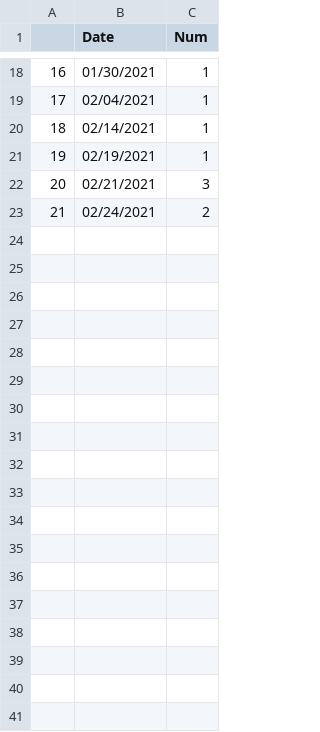
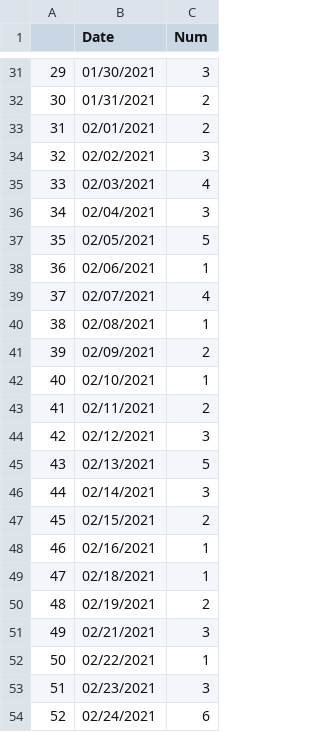
Before and after one commit to arshreality/UNT-Police-Incidents, a CSV file: num_inc.csv, drawn as a sheet; only a part is shown, gaps mark what is left out; addresses are those after the commit; the diff covers the shown part only; the diff names each change by its address in the sheet, - before the commit and + after, or states it on an @@ line.

```diff
--- a/num_inc.csv
+++ b/num_inc.csv
@@ column A renumbered from row 7 down @@
-C31 (Num): 1
+C31 (Num): 3
+row 32: 30 | 01/31/2021 | 2
+row 33: 31 | 02/01/2021 | 2
+row 34: 32 | 02/02/2021 | 3
+row 35: 33 | 02/03/2021 | 4
-C36 (Num): 1
+C36 (Num): 3
+row 37: 35 | 02/05/2021 | 5
+row 38: 36 | 02/06/2021 | 1
+row 39: 37 | 02/07/2021 | 4
+row 40: 38 | 02/08/2021 | 1
+row 41: 39 | 02/09/2021 | 2
+row 42: 40 | 02/10/2021 | 1
+row 43: 41 | 02/11/2021 | 2
+row 44: 42 | 02/12/2021 | 3
+row 45: 43 | 02/13/2021 | 5
-C46 (Num): 1
+C46 (Num): 3
+row 47: 45 | 02/15/2021 | 2
+row 48: 46 | 02/16/2021 | 1
+row 49: 47 | 02/18/2021 | 1
-C50 (Num): 1
+C50 (Num): 2
+row 52: 50 | 02/22/2021 | 1
+row 53: 51 | 02/23/2021 | 3
-C54 (Num): 2
+C54 (Num): 6
```
Also changed, not shown: 13 added rows and 12 edited cells elsewhere in this file, 9 other files.
